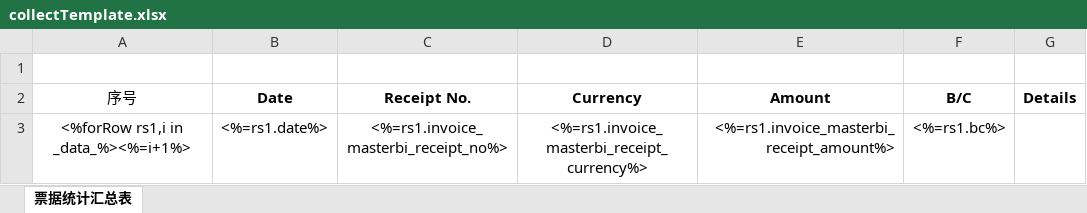
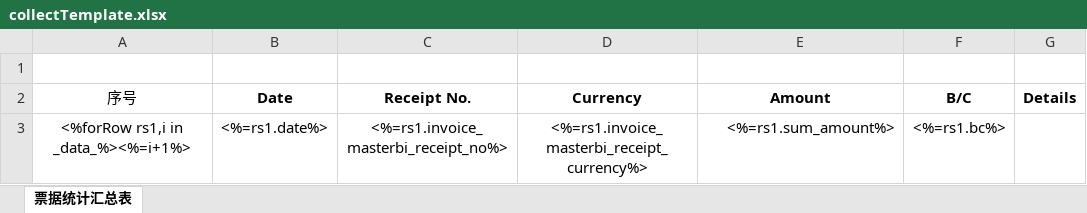
Before and after one commit to LiqunHu/zhongtan-server, an Excel workbook: excelTemplate/collectTemplate.xlsx, sheet 票据统计汇总表, drawn as a sheet; only a part is shown; values as stored, in another font and other column widths than the file's, no borders; the diff names each change by its address in the sheet, - before the commit and + after, or states it on an @@ line.

```diff
--- a/excelTemplate/collectTemplate.xlsx (sheet 票据统计汇总表)
+++ b/excelTemplate/collectTemplate.xlsx (sheet 票据统计汇总表)
-E3 (Amount): <%=rs1.invoice_masterbi_receipt_amount%>
+E3 (Amount): <%=rs1.sum_amount%>
```
Also changed, not shown: 1 other file.
